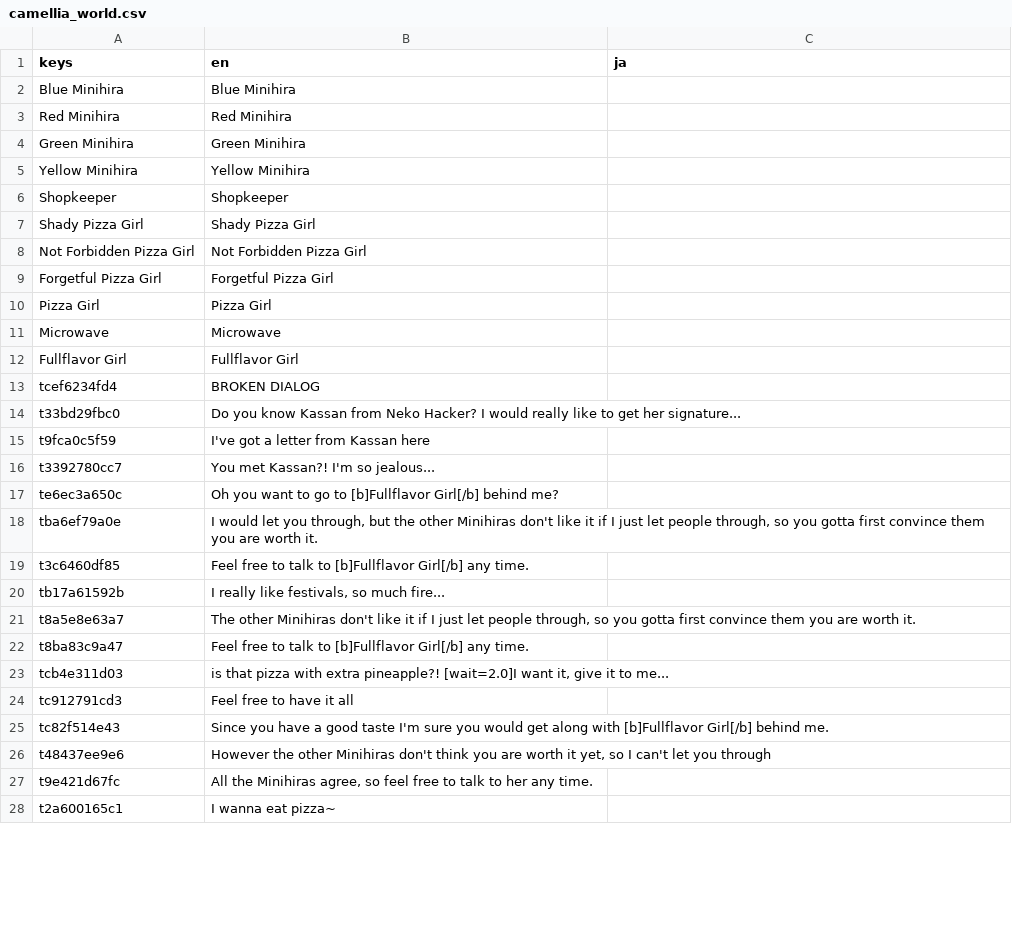
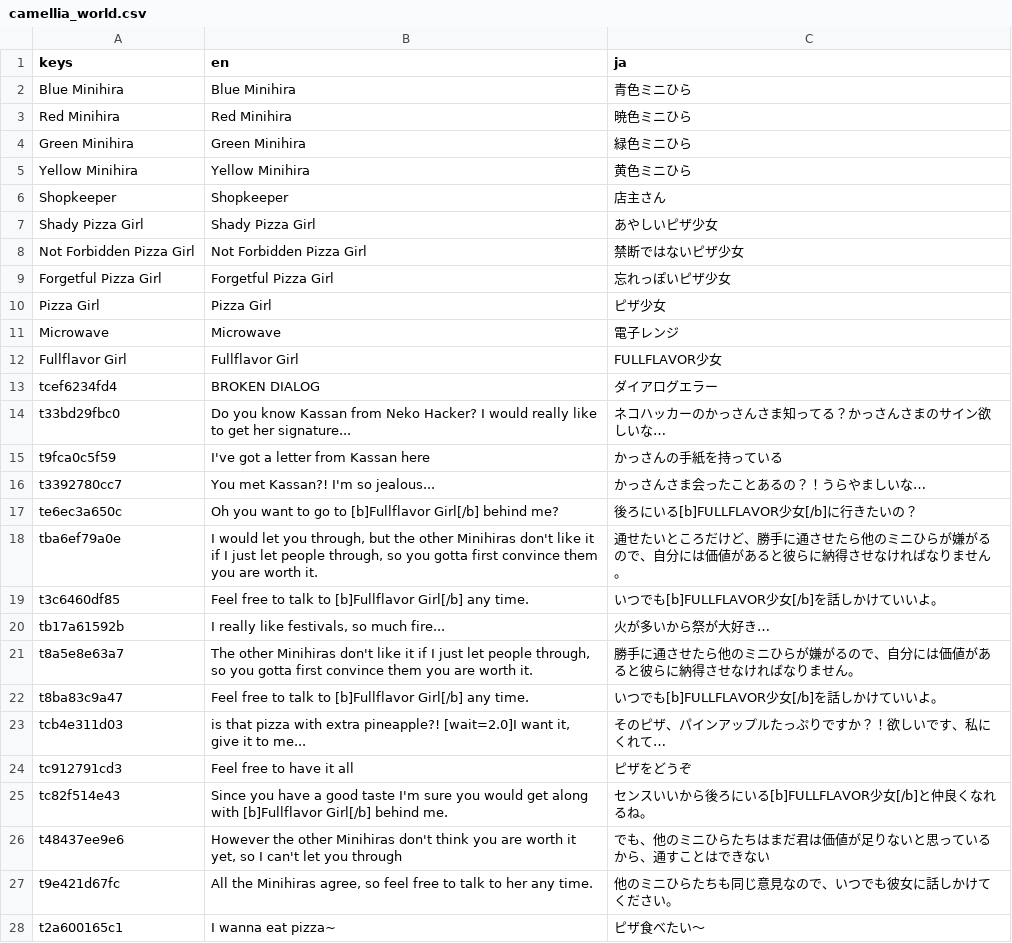
Before and after one commit to NanahiraCommunity/Birthday23, a CSV file: i18n/camellia_world.csv, drawn as a sheet; only a part is shown; the diff covers the shown part only.

Commit message:
Update camellia_world.csv (#31)

```diff
--- a/i18n/camellia_world.csv
+++ b/i18n/camellia_world.csv
@@ -1,28 +1,28 @@
 keys,en,ja
-Blue Minihira,Blue Minihira,
-Red Minihira,Red Minihira,
-Green Minihira,Green Minihira,
-Yellow Minihira,Yellow Minihira,
-Shopkeeper,Shopkeeper,
-Shady Pizza Girl,Shady Pizza Girl,
-Not Forbidden Pizza Girl,Not Forbidden Pizza Girl,
-Forgetful Pizza Girl,Forgetful Pizza Girl,
-Pizza Girl,Pizza Girl,
-Microwave,Microwave,
-Fullflavor Girl,Fullflavor Girl,
-tcef6234fd4,BROKEN DIALOG,
-t33bd29fbc0,Do you know Kassan from Neko Hacker? I would really like to get her signature...,
-t9fca0c5f59,I've got a letter from Kassan here,
-t3392780cc7,You met Kassan?! I'm so jealous...,
-te6ec3a650c,Oh you want to go to [b]Fullflavor Girl[/b] behind me?,
-tba6ef79a0e,"I would let you through, but the other Minihiras don't like it if I just let people through, so you gotta first convince them you are worth it.",
-t3c6460df85,Feel free to talk to [b]Fullflavor Girl[/b] any time.,
-tb17a61592b,"I really like festivals, so much fire...",
-t8a5e8e63a7,"The other Minihiras don't like it if I just let people through, so you gotta first convince them you are worth it.",
-t8ba83c9a47,Feel free to talk to [b]Fullflavor Girl[/b] any time.,
-tcb4e311d03,"is that pizza with extra pineapple?! [wait=2.0]I want it, give it to me...",
-tc912791cd3,Feel free to have it all,
-tc82f514e43,Since you have a good taste I'm sure you would get along with [b]Fullflavor Girl[/b] behind me.,
-t48437ee9e6,"However the other Minihiras don't think you are worth it yet, so I can't let you through",
-t9e421d67fc,"All the Minihiras agree, so feel free to talk to her any time.",
-t2a600165c1,I wanna eat pizza~,
+Blue Minihira,Blue Minihira,青色ミニひら
+Red Minihira,Red Minihira,暁色ミニひら
+Green Minihira,Green Minihira,緑色ミニひら
+Yellow Minihira,Yellow Minihira,黄色ミニひら
+Shopkeeper,Shopkeeper,店主さん
+Shady Pizza Girl,Shady Pizza Girl,あやしいピザ少女
+Not Forbidden Pizza Girl,Not Forbidden Pizza Girl,禁断ではないピザ少女
+Forgetful Pizza Girl,Forgetful Pizza Girl,忘れっぽいピザ少女
+Pizza Girl,Pizza Girl,ピザ少女
+Microwave,Microwave,電子レンジ
+Fullflavor Girl,Fullflavor Girl,FULLFLAVOR少女
+tcef6234fd4,BROKEN DIALOG,ダイアログエラー
+t33bd29fbc0,Do you know Kassan from Neko Hacker? I would really like to get her signature..., ネコハッカーのかっさんさま知ってる？かっさんさまのサイン欲しいな…
+t9fca0c5f59,I've got a letter from Kassan here,かっさんの手紙を持っている
+t3392780cc7,You met Kassan?! I'm so jealous...,かっさんさま会ったことあるの？！うらやましいな…
+te6ec3a650c,Oh you want to go to [b]Fullflavor Girl[/b] behind me?,後ろにいる[b]FULLFLAVOR少女[/b]に行きたいの？
+tba6ef79a0e,"I would let you through, but the other Minihiras don't like it if I just let people through, so you gotta first convince them you are worth it.","通せたいところだけど、勝手に通させたら他のミニひらが嫌がるので、自分には価値があると彼らに納得させなければなりません。"
+t3c6460df85,Feel free to talk to [b]Fullflavor Girl[/b] any time.,いつでも[b]FULLFLAVOR少女[/b]を話しかけていいよ。
+tb17a61592b,"I really like festivals, so much fire...",火が多いから祭が大好き…
+t8a5e8e63a7,"The other Minihiras don't like it if I just let people through, so you gotta first convince them you are worth it.","勝手に通させたら他のミニひらが嫌がるので、自分には価値があると彼らに納得させなければなりません。"
+t8ba83c9a47,Feel free to talk to [b]Fullflavor Girl[/b] any time.,いつでも[b]FULLFLAVOR少女[/b]を話しかけていいよ。
+tcb4e311d03,"is that pizza with extra pineapple?! [wait=2.0]I want it, give it to me...","そのピザ、パインアップルたっぷりですか？！欲しいです、私にくれて…"
+tc912791cd3,Feel free to have it all,ピザをどうぞ
+tc82f514e43,Since you have a good taste I'm sure you would get along with [b]Fullflavor Girl[/b] behind me.,センスいいから後ろにいる[b]FULLFLAVOR少女[/b]と仲良くなれるね。
+t48437ee9e6,"However the other Minihiras don't think you are worth it yet, so I can't let you through","でも、他のミニひらたちはまだ君は価値が足りないと思っているから、通すことはできない"
+t9e421d67fc,"All the Minihiras agree, so feel free to talk to her any time.","他のミニひらたちも同じ意見なので、いつでも彼女に話しかけてください。"
+t2a600165c1,I wanna eat pizza~,ピザ食べたい～
```
Also changed, not shown: 44 edited cells elsewhere in this file.
